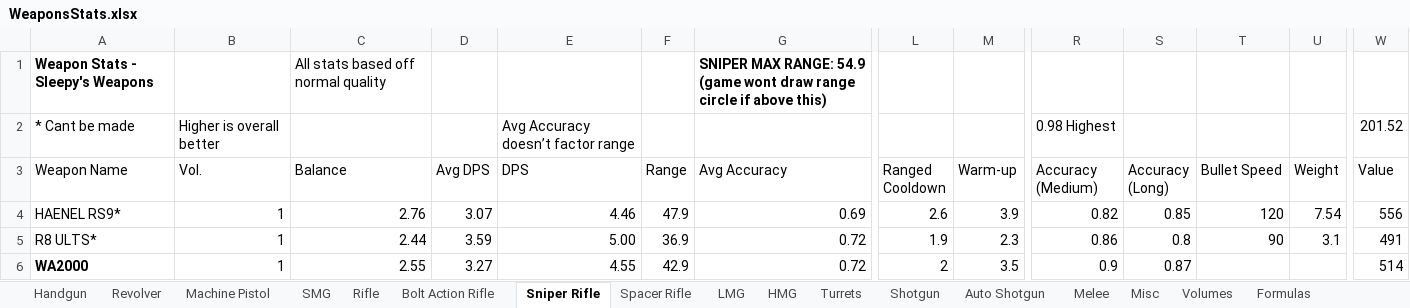
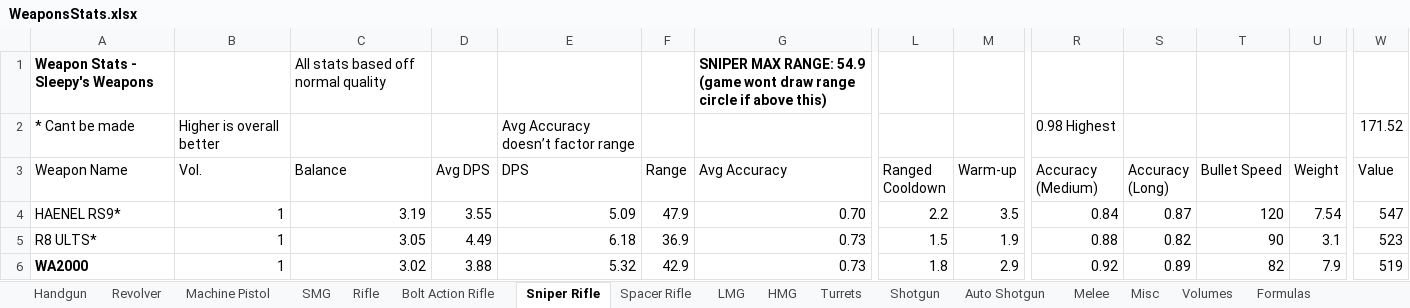
Before and after one commit to sleepy068/Rimworld_Weapons, an Excel workbook: Resources/WeaponsStats.xlsx, sheet Sniper Rifle, drawn as a sheet; only a part is shown, gaps mark what is left out; values as stored, in another font and other column widths than the file's, no borders; conditional formats and table styles not drawn; the diff covers the shown part only; the diff names each change by its address in the sheet, - before the commit and + after, or states it on an @@ line.

```diff
--- a/Resources/WeaponsStats.xlsx (sheet Sniper Rifle)
+++ b/Resources/WeaponsStats.xlsx (sheet Sniper Rifle)
-W2 (Value): 201.52
+W2 (Value): 171.52
-C4 (Balance): 2.76
+C4 (Balance): 3.19
-D4 (Avg DPS): 3.07
+D4 (Avg DPS): 3.55
-E4 (DPS): 4.46
+E4 (DPS): 5.09
-G4 (Avg Accuracy): 0.69
+G4 (Avg Accuracy): 0.70
-L4 (Ranged Cooldown): 2.6
+L4 (Ranged Cooldown): 2.2
-M4 (Warm-up): 3.9
+M4 (Warm-up): 3.5
-R4 (Accuracy (Medium)): 0.82
+R4 (Accuracy (Medium)): 0.84
-S4 (Accuracy (Long)): 0.85
+S4 (Accuracy (Long)): 0.87
-W4 (Value): 556
+W4 (Value): 547
-C5 (Balance): 2.44
+C5 (Balance): 3.05
-D5 (Avg DPS): 3.59
+D5 (Avg DPS): 4.49
-E5 (DPS): 5.00
+E5 (DPS): 6.18
-G5:G6 (Avg Accuracy): 0.72
+G5:G6 (Avg Accuracy): 0.73
-L5 (Ranged Cooldown): 1.9
+L5 (Ranged Cooldown): 1.5
-M5 (Warm-up): 2.3
+M5 (Warm-up): 1.9
-R5 (Accuracy (Medium)): 0.86
+R5 (Accuracy (Medium)): 0.88
-S5 (Accuracy (Long)): 0.8
+S5 (Accuracy (Long)): 0.82
-W5 (Value): 491
+W5 (Value): 523
-C6 (Balance): 2.55
+C6 (Balance): 3.02
-D6 (Avg DPS): 3.27
+D6 (Avg DPS): 3.88
-E6 (DPS): 4.55
+E6 (DPS): 5.32
-L6 (Ranged Cooldown): 2
+L6 (Ranged Cooldown): 1.8
-M6 (Warm-up): 3.5
+M6 (Warm-up): 2.9
-R6 (Accuracy (Medium)): 0.9
+R6 (Accuracy (Medium)): 0.92
-S6 (Accuracy (Long)): 0.87
+S6 (Accuracy (Long)): 0.89
-T6 (Bullet Speed): (empty)
+T6 (Bullet Speed): 82
-U6 (Weight): (empty)
+U6 (Weight): 7.9
-W6 (Value): 514
+W6 (Value): 519
```
Also changed, not shown: 84 edited cells elsewhere in this sheet, sheet LMG, sheet Revolver, sheet Volumes, 25 other files.
